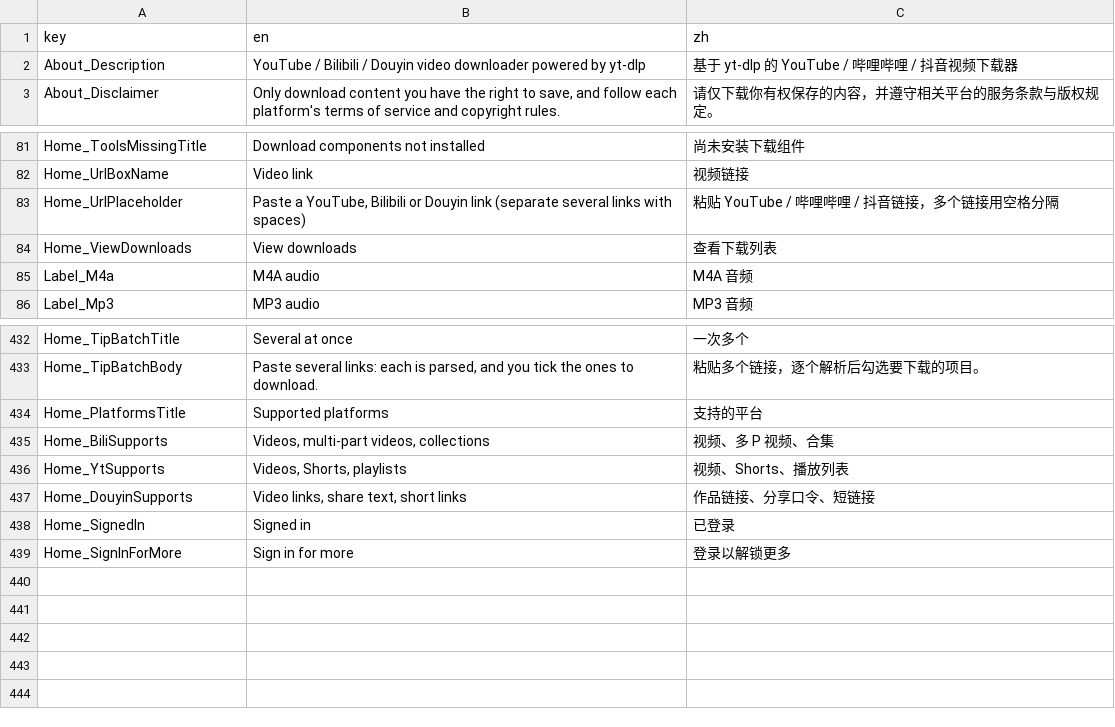
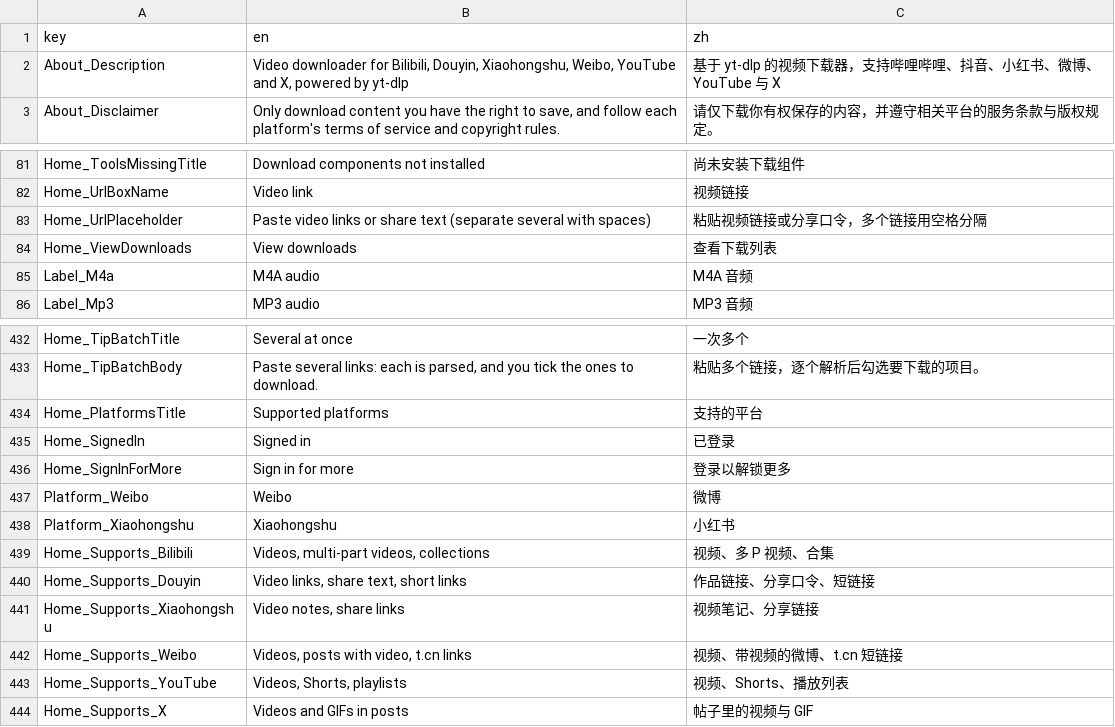
Before and after one commit to Magicherry/VidFlow, a TSV file: VidFlow.Core/Localization/Strings.tsv, drawn as a sheet; only a part is shown, gaps mark what is left out.

```diff
--- a/VidFlow.Core/Localization/Strings.tsv
+++ b/VidFlow.Core/Localization/Strings.tsv
@@ -1,3 +1,3 @@
 key	en	zh
-About_Description	YouTube / Bilibili / Douyin video downloader powered by yt-dlp	基于 yt-dlp 的 YouTube / 哔哩哔哩 / 抖音视频下载器
+About_Description	Video downloader for Bilibili, Douyin, Xiaohongshu, Weibo, YouTube and X, powered by yt-dlp	基于 yt-dlp 的视频下载器，支持哔哩哔哩、抖音、小红书、微博、YouTube 与 X
 About_Disclaimer	Only download content you have the right to save, and follow each platform's terms of service and copyright rules.	请仅下载你有权保存的内容，并遵守相关平台的服务条款与版权规定。
@@ -82,3 +82,3 @@ Home_ToolsMissingTitle	Download components not installed	尚未安装下载组
 Home_UrlBoxName	Video link	视频链接
-Home_UrlPlaceholder	Paste a YouTube, Bilibili or Douyin link (separate several links with spaces)	粘贴 YouTube / 哔哩哔哩 / 抖音链接，多个链接用空格分隔
+Home_UrlPlaceholder	Paste video links or share text (separate several with spaces)	粘贴视频链接或分享口令，多个链接用空格分隔
 Home_ViewDownloads	View downloads	查看下载列表
@@ -434,6 +434,11 @@ Home_TipBatchBody	Paste several links: each is parsed, and you tick the ones to
 Home_PlatformsTitle	Supported platforms	支持的平台
-Home_BiliSupports	Videos, multi-part videos, collections	视频、多 P 视频、合集
-Home_YtSupports	Videos, Shorts, playlists	视频、Shorts、播放列表
-Home_DouyinSupports	Video links, share text, short links	作品链接、分享口令、短链接
 Home_SignedIn	Signed in	已登录
 Home_SignInForMore	Sign in for more	登录以解锁更多
+Platform_Weibo	Weibo	微博
+Platform_Xiaohongshu	Xiaohongshu	小红书
+Home_Supports_Bilibili	Videos, multi-part videos, collections	视频、多 P 视频、合集
+Home_Supports_Douyin	Video links, share text, short links	作品链接、分享口令、短链接
+Home_Supports_Xiaohongshu	Video notes, share links	视频笔记、分享链接
+Home_Supports_Weibo	Videos, posts with video, t.cn links	视频、带视频的微博、t.cn 短链接
+Home_Supports_YouTube	Videos, Shorts, playlists	视频、Shorts、播放列表
+Home_Supports_X	Videos and GIFs in posts	帖子里的视频与 GIF
```
Also changed, not shown: 19 other files.
